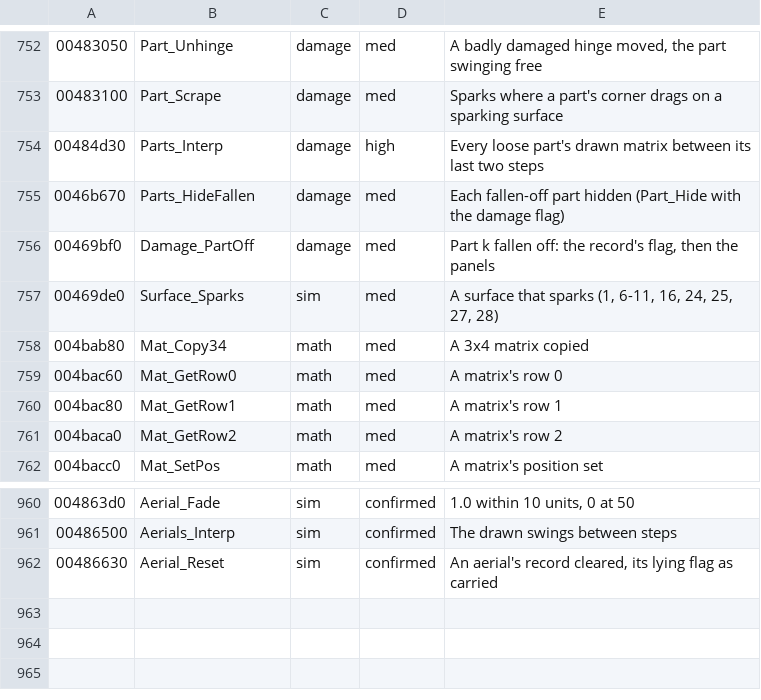
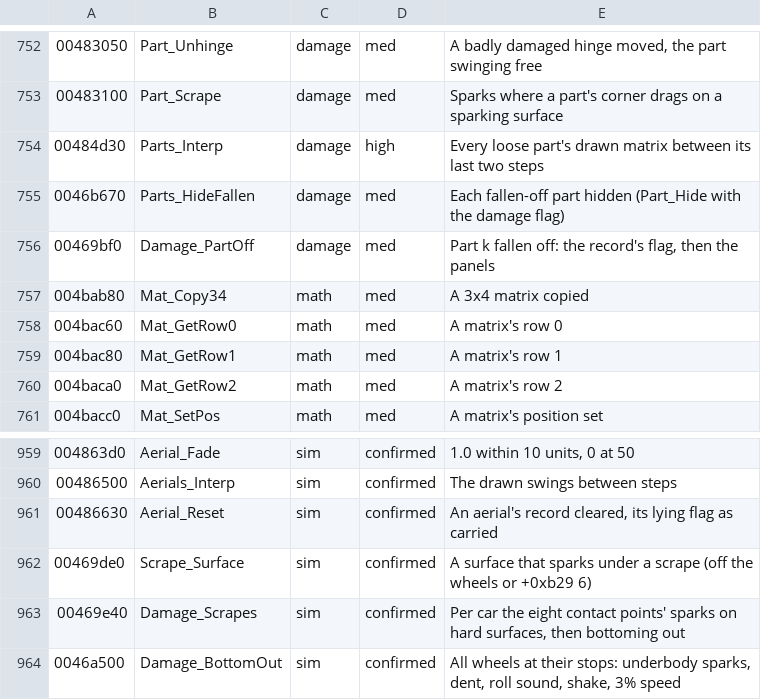
Before and after one commit to emdzej/opencmr2, a TSV file: tools/ghidra/names.tsv, drawn as a sheet; only a part is shown, gaps mark what is left out; removed rows and columns are numbered as before the commit, all else as after; the diff names each change by its address in the sheet, - before the commit and + after, or states it on an @@ line.

```diff
--- a/tools/ghidra/names.tsv
+++ b/tools/ghidra/names.tsv
-row 757: 00469de0 | Surface_Sparks | sim | med | A surface that sparks (1, 6-11, 16, 24, 25, 27, 28)
+row 962: 00469de0 | Scrape_Surface | sim | confirmed | A surface that sparks under a scrape (off the wheels or +0xb29 6)
+row 963: 00469e40 | Damage_Scrapes | sim | confirmed | Per car the eight contact points' sparks on hard surfaces, then bottoming out
+row 964: 0046a500 | Damage_BottomOut | sim | confirmed | All wheels at their stops: underbody sparks, dent, roll sound, shake, 3% speed
```
Also changed, not shown: 6 other files.
